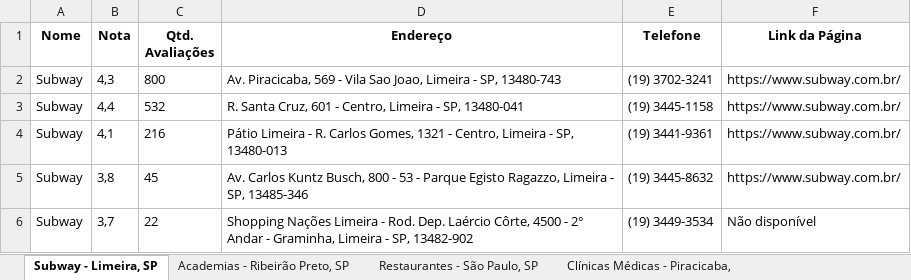
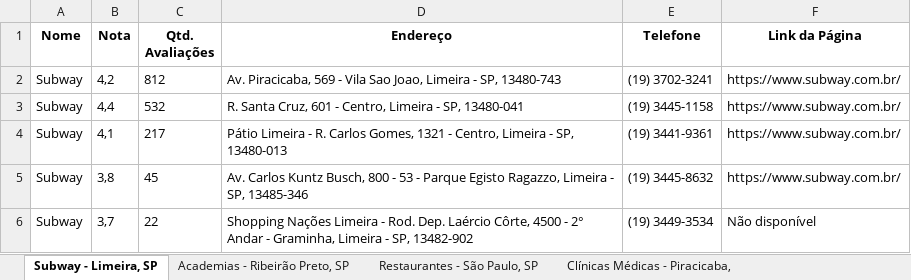
Before and after one commit to Ricardo-de-Araujo/Projeto-RPA-Buscar-Estabelecimentos-Google-Maps, an Excel workbook: app/saida/resultado_busca_maps.xlsx, sheet Subway - Limeira, SP, drawn as a sheet; values as stored, in another font and other column widths than the file's, no borders; the diff names each change by its address in the sheet, - before the commit and + after, or states it on an @@ line.

```diff
--- a/app/saida/resultado_busca_maps.xlsx (sheet Subway - Limeira, SP)
+++ b/app/saida/resultado_busca_maps.xlsx (sheet Subway - Limeira, SP)
-B2 (Nota): 4,3
+B2 (Nota): 4,2
-C2 (Qtd. Avaliações): 800
+C2 (Qtd. Avaliações): 812
-C4 (Qtd. Avaliações): 216
+C4 (Qtd. Avaliações): 217
```
Also changed, not shown: sheet Restaurantes - São Paulo, SP, sheet Academias - Ribeirão Preto, SP, sheet Clínicas Médicas - Piracicaba,, sheet Supermercados - Curitiba, PR, sheet Barbearias - Belo Horizonte, MG, 5 other files.
